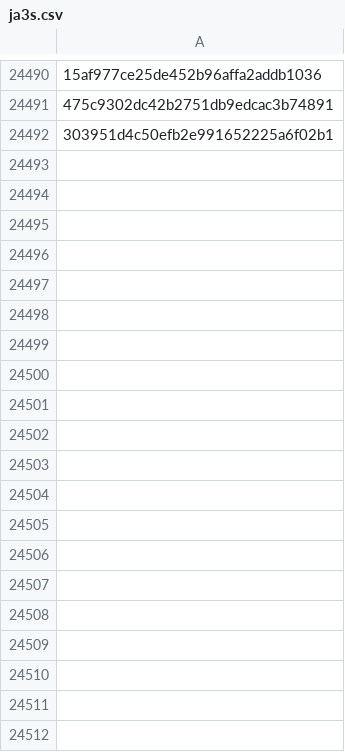
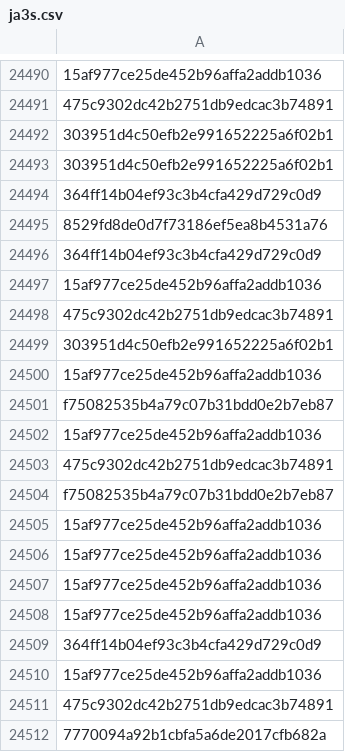
Before and after one commit to brunomarx/cs-hunter, a CSV file: data/ja3s.csv, drawn as a sheet; only a part is shown, gaps mark what is left out; the diff covers the shown part only; the diff names each change by its address in the sheet, - before the commit and + after, or states it on an @@ line.

Commit message:
2025-01-31 08:00:01

```diff
--- a/data/ja3s.csv
+++ b/data/ja3s.csv
+row 24493: 303951d4c50efb2e991652225a6f02b1
+row 24494: 364ff14b04ef93c3b4cfa429d729c0d9
+row 24495: 8529fd8de0d7f73186ef5ea8b4531a76
+row 24496: 364ff14b04ef93c3b4cfa429d729c0d9
+row 24497: 15af977ce25de452b96affa2addb1036
+row 24498: 475c9302dc42b2751db9edcac3b74891
+row 24499: 303951d4c50efb2e991652225a6f02b1
+row 24500: 15af977ce25de452b96affa2addb1036
+row 24501: f75082535b4a79c07b31bdd0e2b7eb87
+row 24502: 15af977ce25de452b96affa2addb1036
+row 24503: 475c9302dc42b2751db9edcac3b74891
+row 24504: f75082535b4a79c07b31bdd0e2b7eb87
+row 24505: 15af977ce25de452b96affa2addb1036
+row 24506: 15af977ce25de452b96affa2addb1036
+row 24507: 15af977ce25de452b96affa2addb1036
+row 24508: 15af977ce25de452b96affa2addb1036
+row 24509: 364ff14b04ef93c3b4cfa429d729c0d9
+row 24510: 15af977ce25de452b96affa2addb1036
+row 24511: 475c9302dc42b2751db9edcac3b74891
+row 24512: 7770094a92b1cbfa5a6de2017cfb682a
```
Also changed, not shown: 55 added rows elsewhere in this file.
